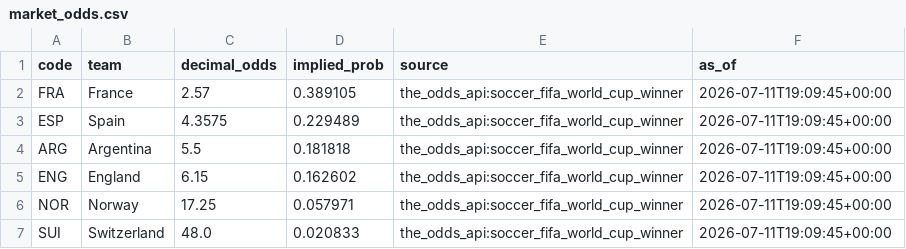
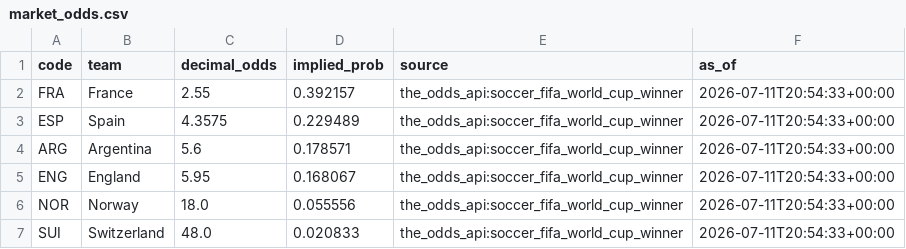
Before and after one commit to j-abed/world-cup-predictor, a CSV file: data/market_odds.csv, drawn as a sheet.

```diff
--- a/data/market_odds.csv
+++ b/data/market_odds.csv
@@ -1,7 +1,7 @@
 code,team,decimal_odds,implied_prob,source,as_of
-FRA,France,2.57,0.389105,the_odds_api:soccer_fifa_world_cup_winner,2026-07-11T19:09:45+00:00
-ESP,Spain,4.3575,0.229489,the_odds_api:soccer_fifa_world_cup_winner,2026-07-11T19:09:45+00:00
-ARG,Argentina,5.5,0.181818,the_odds_api:soccer_fifa_world_cup_winner,2026-07-11T19:09:45+00:00
-ENG,England,6.15,0.162602,the_odds_api:soccer_fifa_world_cup_winner,2026-07-11T19:09:45+00:00
-NOR,Norway,17.25,0.057971,the_odds_api:soccer_fifa_world_cup_winner,2026-07-11T19:09:45+00:00
-SUI,Switzerland,48.0,0.020833,the_odds_api:soccer_fifa_world_cup_winner,2026-07-11T19:09:45+00:00
+FRA,France,2.55,0.392157,the_odds_api:soccer_fifa_world_cup_winner,2026-07-11T20:54:33+00:00
+ESP,Spain,4.3575,0.229489,the_odds_api:soccer_fifa_world_cup_winner,2026-07-11T20:54:33+00:00
+ARG,Argentina,5.6,0.178571,the_odds_api:soccer_fifa_world_cup_winner,2026-07-11T20:54:33+00:00
+ENG,England,5.95,0.168067,the_odds_api:soccer_fifa_world_cup_winner,2026-07-11T20:54:33+00:00
+NOR,Norway,18.0,0.055556,the_odds_api:soccer_fifa_world_cup_winner,2026-07-11T20:54:33+00:00
+SUI,Switzerland,48.0,0.020833,the_odds_api:soccer_fifa_world_cup_winner,2026-07-11T20:54:33+00:00
```
Also changed, not shown: 1 other file.
